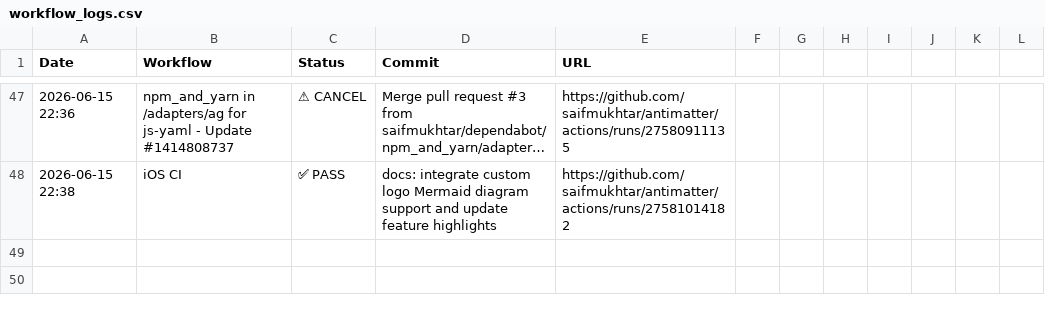
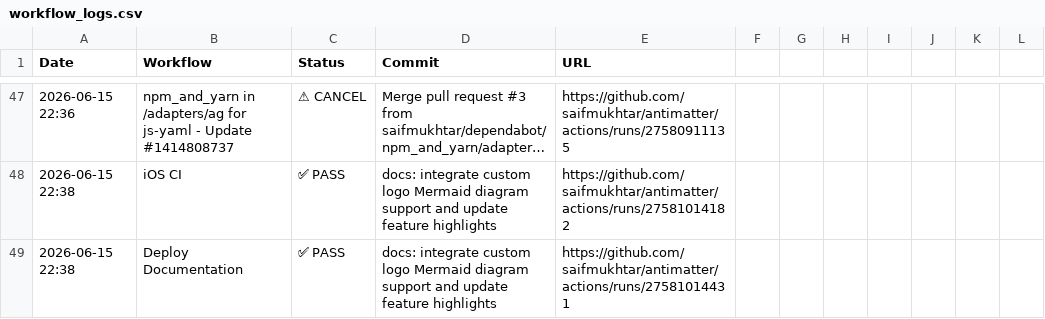
Before and after one commit to Addy-Osmani/Antimatter, a CSV file: .github/ci-logs/workflow_logs.csv, drawn as a sheet; only a part is shown, gaps mark what is left out; long unchanged cells end in …; the diff names each change by its address in the sheet, - before the commit and + after, or states it on an @@ line.

```diff
--- a/.github/ci-logs/workflow_logs.csv
+++ b/.github/ci-logs/workflow_logs.csv
+row 49: 2026-06-15 22:38 | Deploy Documentation | ✅ PASS | docs: integrate custom logo Mermaid diagram support and update feature highlights | https://github.com/saifmukhtar/antimatter/actions/runs/27581014431
```
Also changed, not shown: 1 other file.
